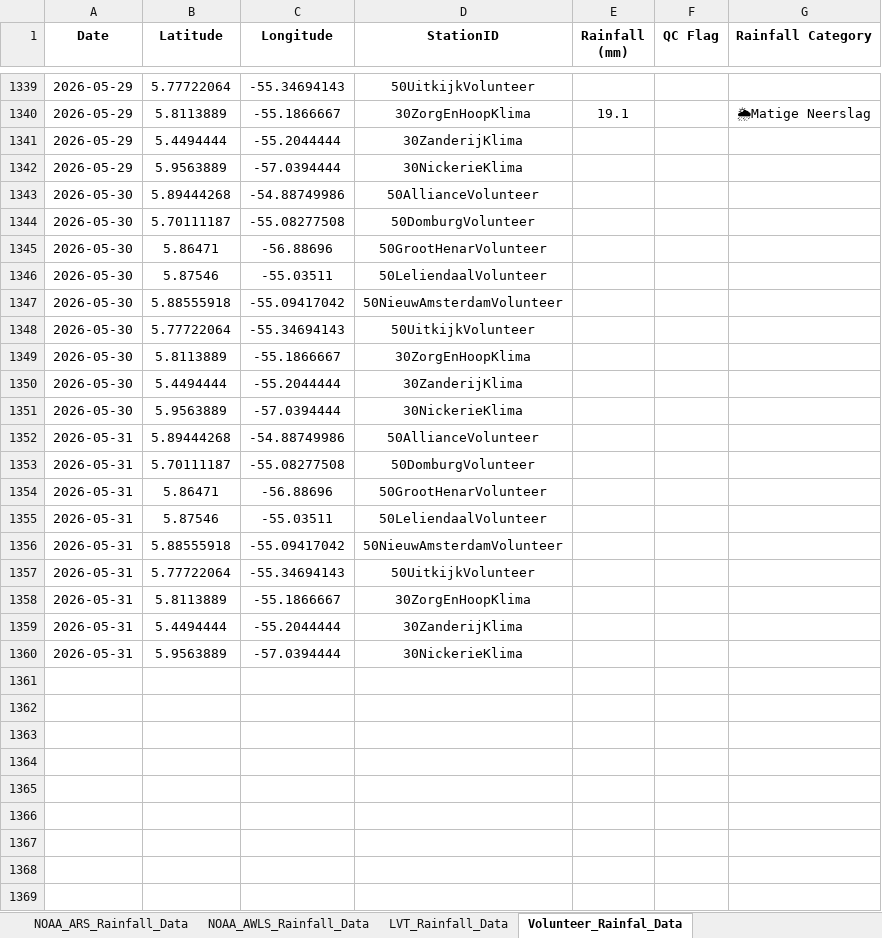
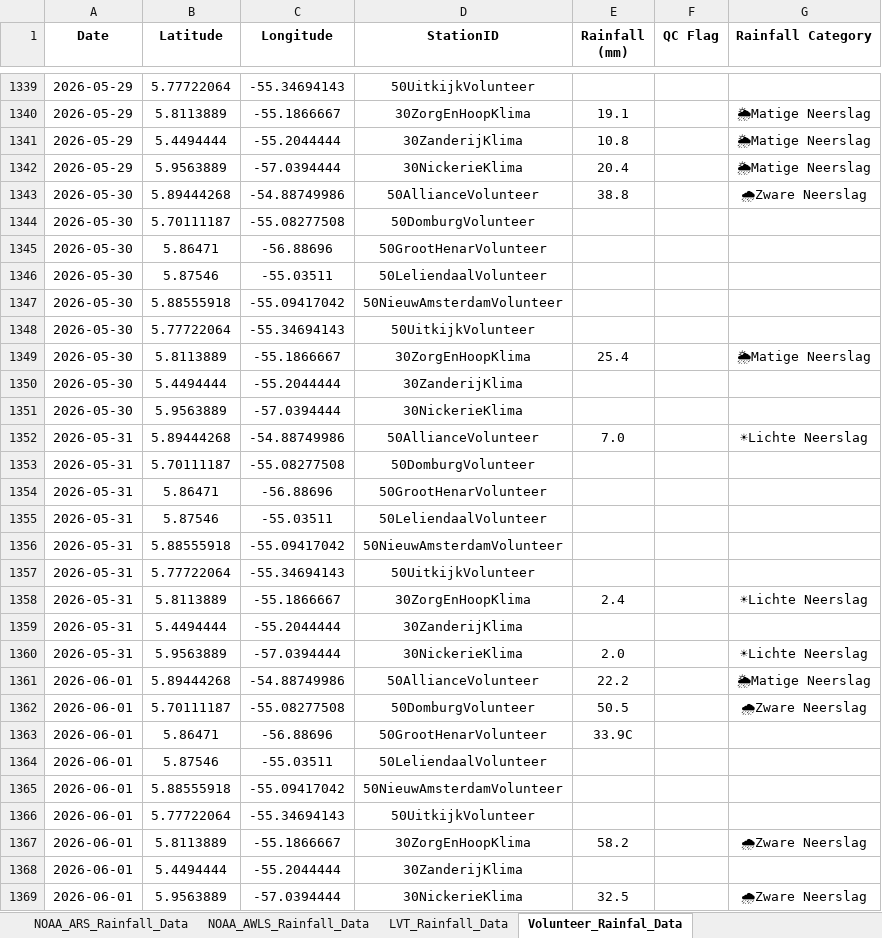
Before and after one commit to Felicia123-prog/suriname-daily-rainfall-dashboard, an Excel workbook: data/Rainfall_Data_Suriname_2026.xlsx, sheet Volunteer_Rainfal_Data, drawn as a sheet; only a part is shown, gaps mark what is left out; values as stored, in another font and other column widths than the file's, no borders; the diff covers the shown part only; the diff names each change by its address in the sheet, - before the commit and + after, or states it on an @@ line.

```diff
--- a/data/Rainfall_Data_Suriname_2026.xlsx (sheet Volunteer_Rainfal_Data)
+++ b/data/Rainfall_Data_Suriname_2026.xlsx (sheet Volunteer_Rainfal_Data)
-E1341 (Rainfall (mm)): (empty)
+E1341 (Rainfall (mm)): 10.8
-G1341:G1342 (Rainfall Category): (empty)
+G1341:G1342 (Rainfall Category): 🌦Matige Neerslag
-E1342 (Rainfall (mm)): (empty)
+E1342 (Rainfall (mm)): 20.4
-E1343 (Rainfall (mm)): (empty)
+E1343 (Rainfall (mm)): 38.8
-G1343 (Rainfall Category): (empty)
+G1343 (Rainfall Category): 🌧Zware Neerslag
-E1349 (Rainfall (mm)): (empty)
+E1349 (Rainfall (mm)): 25.4
-G1349 (Rainfall Category): (empty)
+G1349 (Rainfall Category): 🌦Matige Neerslag
-E1352 (Rainfall (mm)): (empty)
+E1352 (Rainfall (mm)): 7.0
-G1352 (Rainfall Category): (empty)
+G1352 (Rainfall Category): ☀Lichte Neerslag
-E1358 (Rainfall (mm)): (empty)
+E1358 (Rainfall (mm)): 2.4
-G1358 (Rainfall Category): (empty)
+G1358 (Rainfall Category): ☀Lichte Neerslag
-E1360 (Rainfall (mm)): (empty)
+E1360 (Rainfall (mm)): 2.0
-G1360 (Rainfall Category): (empty)
+G1360 (Rainfall Category): ☀Lichte Neerslag
+row 1361: 2026-06-01 | 5.89444268 | -54.88749986 | 50AllianceVolunteer | 22.2 |  | 🌦Matige Neerslag
+row 1362: 2026-06-01 | 5.70111187 | -55.08277508 | 50DomburgVolunteer | 50.5 |  | 🌧Zware Neerslag
+row 1363: 2026-06-01 | 5.86471 | -56.88696 | 50GrootHenarVolunteer | 33.9C
+row 1364: 2026-06-01 | 5.87546 | -55.03511 | 50LeliendaalVolunteer
+row 1365: 2026-06-01 | 5.88555918 | -55.09417042 | 50NieuwAmsterdamVolunteer
+row 1366: 2026-06-01 | 5.77722064 | -55.34694143 | 50UitkijkVolunteer
+row 1367: 2026-06-01 | 5.8113889 | -55.1866667 | 30ZorgEnHoopKlima | 58.2 |  | 🌧Zware Neerslag
+row 1368: 2026-06-01 | 5.4494444 | -55.2044444 | 30ZanderijKlima
+row 1369: 2026-06-01 | 5.9563889 | -57.0394444 | 30NickerieKlima | 32.5 |  | 🌧Zware Neerslag
```
Also changed, not shown: 7 edited cells elsewhere in this sheet, sheet Hydromet_Cloud_Rainfall_Data, sheet NOAA_ARS_Rainfall_Data, sheet NOAA_AWLS_Rainfall_Data, formulas that keep their value.
